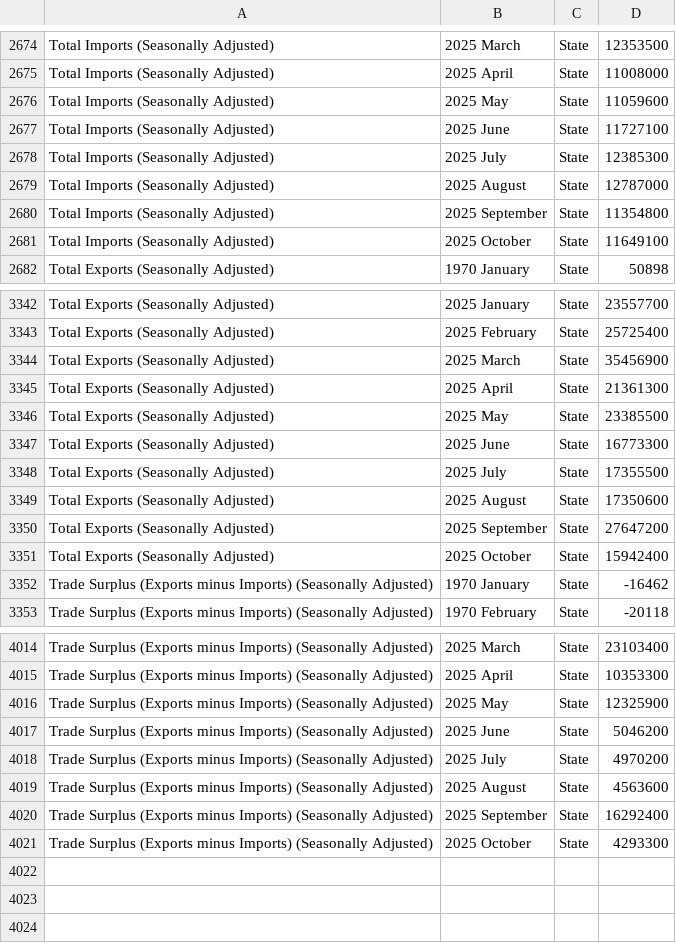
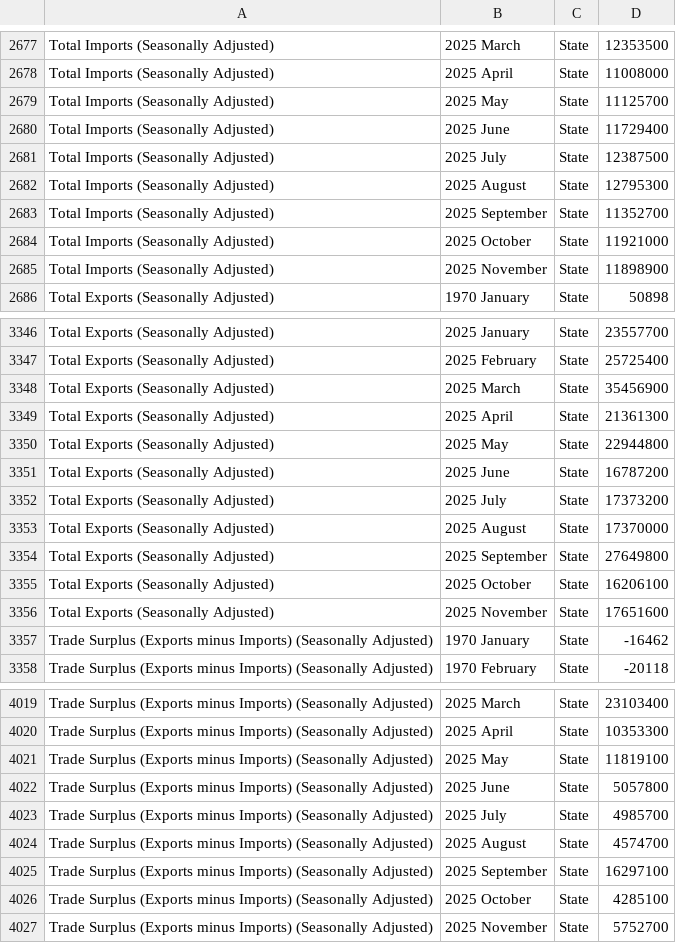
Before and after one commit to flanneryjcso/econ_dash_data, a CSV file: tsm01.csv, drawn as a sheet; only a part is shown, gaps mark what is left out; the diff covers the shown part only.

Commit message:
Automated commit of CSV files

```diff
--- a/tsm01.csv
+++ b/tsm01.csv
@@ -2675,8 +2678,9 @@ Total Imports (Seasonally Adjusted),2025 March,State,12353500
 Total Imports (Seasonally Adjusted),2025 April,State,11008000
-Total Imports (Seasonally Adjusted),2025 May,State,11059600
-Total Imports (Seasonally Adjusted),2025 June,State,11727100
-Total Imports (Seasonally Adjusted),2025 July,State,12385300
-Total Imports (Seasonally Adjusted),2025 August,State,12787000
-Total Imports (Seasonally Adjusted),2025 September,State,11354800
-Total Imports (Seasonally Adjusted),2025 October,State,11649100
+Total Imports (Seasonally Adjusted),2025 May,State,11125700
+Total Imports (Seasonally Adjusted),2025 June,State,11729400
+Total Imports (Seasonally Adjusted),2025 July,State,12387500
+Total Imports (Seasonally Adjusted),2025 August,State,12795300
+Total Imports (Seasonally Adjusted),2025 September,State,11352700
+Total Imports (Seasonally Adjusted),2025 October,State,11921000
+Total Imports (Seasonally Adjusted),2025 November,State,11898900
 Total Exports (Seasonally Adjusted),1970 January,State,50898
@@ -3345,8 +3349,9 @@ Total Exports (Seasonally Adjusted),2025 March,State,35456900
 Total Exports (Seasonally Adjusted),2025 April,State,21361300
-Total Exports (Seasonally Adjusted),2025 May,State,23385500
-Total Exports (Seasonally Adjusted),2025 June,State,16773300
-Total Exports (Seasonally Adjusted),2025 July,State,17355500
-Total Exports (Seasonally Adjusted),2025 August,State,17350600
-Total Exports (Seasonally Adjusted),2025 September,State,27647200
-Total Exports (Seasonally Adjusted),2025 October,State,15942400
+Total Exports (Seasonally Adjusted),2025 May,State,22944800
+Total Exports (Seasonally Adjusted),2025 June,State,16787200
+Total Exports (Seasonally Adjusted),2025 July,State,17373200
+Total Exports (Seasonally Adjusted),2025 August,State,17370000
+Total Exports (Seasonally Adjusted),2025 September,State,27649800
+Total Exports (Seasonally Adjusted),2025 October,State,16206100
+Total Exports (Seasonally Adjusted),2025 November,State,17651600
 Trade Surplus (Exports minus Imports) (Seasonally Adjusted),1970 January,State,-16462
@@ -4015,7 +4020,8 @@ Trade Surplus (Exports minus Imports) (Seasonally Adjusted),2025 March,State,231
 Trade Surplus (Exports minus Imports) (Seasonally Adjusted),2025 April,State,10353300
-Trade Surplus (Exports minus Imports) (Seasonally Adjusted),2025 May,State,12325900
-Trade Surplus (Exports minus Imports) (Seasonally Adjusted),2025 June,State,5046200
-Trade Surplus (Exports minus Imports) (Seasonally Adjusted),2025 July,State,4970200
-Trade Surplus (Exports minus Imports) (Seasonally Adjusted),2025 August,State,4563600
-Trade Surplus (Exports minus Imports) (Seasonally Adjusted),2025 September,State,16292400
-Trade Surplus (Exports minus Imports) (Seasonally Adjusted),2025 October,State,4293300
+Trade Surplus (Exports minus Imports) (Seasonally Adjusted),2025 May,State,11819100
+Trade Surplus (Exports minus Imports) (Seasonally Adjusted),2025 June,State,5057800
+Trade Surplus (Exports minus Imports) (Seasonally Adjusted),2025 July,State,4985700
+Trade Surplus (Exports minus Imports) (Seasonally Adjusted),2025 August,State,4574700
+Trade Surplus (Exports minus Imports) (Seasonally Adjusted),2025 September,State,16297100
+Trade Surplus (Exports minus Imports) (Seasonally Adjusted),2025 October,State,4285100
+Trade Surplus (Exports minus Imports) (Seasonally Adjusted),2025 November,State,5752700
```
Also changed, not shown: 3 added rows and 6 edited cells elsewhere in this file.
